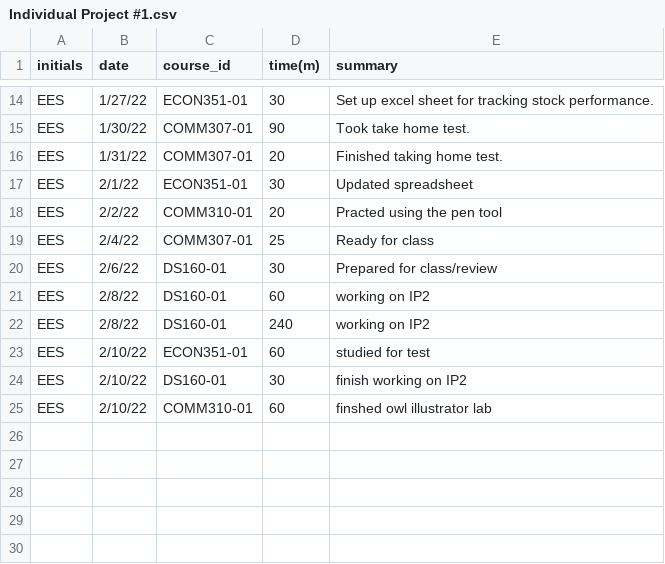
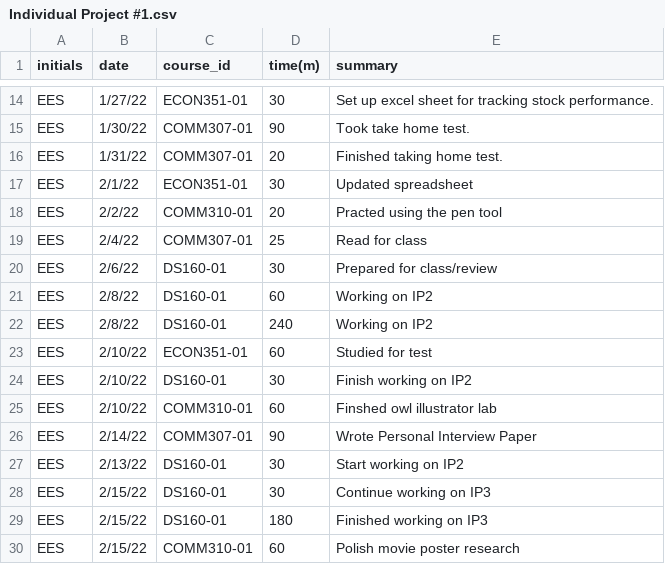
Before and after one commit to elijahsartin/EES_Timesheet_Project, a CSV file: Individual Project #1.csv, drawn as a sheet; only a part is shown, gaps mark what is left out.

Commit message:
Add files via upload

```diff
--- a/Individual Project #1.csv
+++ b/Individual Project #1.csv
@@ -18,8 +18,13 @@ EES,2/1/22,ECON351-01,30,Updated spreadsheet
 EES,2/2/22,COMM310-01,20,Practed using the pen tool
-EES,2/4/22,COMM307-01,25,Ready for class
+EES,2/4/22,COMM307-01,25,Read for class
 EES,2/6/22,DS160-01,30,Prepared for class/review
-EES,2/8/22,DS160-01,60,working on IP2
-EES,2/8/22,DS160-01,240,working on IP2
-EES,2/10/22,ECON351-01,60,studied for test
-EES,2/10/22,DS160-01,30,finish working on IP2
-EES,2/10/22,COMM310-01,60,finshed owl illustrator lab
+EES,2/8/22,DS160-01,60,Working on IP2
+EES,2/8/22,DS160-01,240,Working on IP2
+EES,2/10/22,ECON351-01,60,Studied for test
+EES,2/10/22,DS160-01,30,Finish working on IP2
+EES,2/10/22,COMM310-01,60,Finshed owl illustrator lab
+EES,2/14/22,COMM307-01,90,Wrote Personal Interview Paper
+EES,2/13/22,DS160-01,30,Start working on IP2
+EES,2/15/22,DS160-01,30,Continue working on IP3
+EES,2/15/22,DS160-01,180,Finished working on IP3
+EES,2/15/22,COMM310-01,60,Polish movie poster research
```
